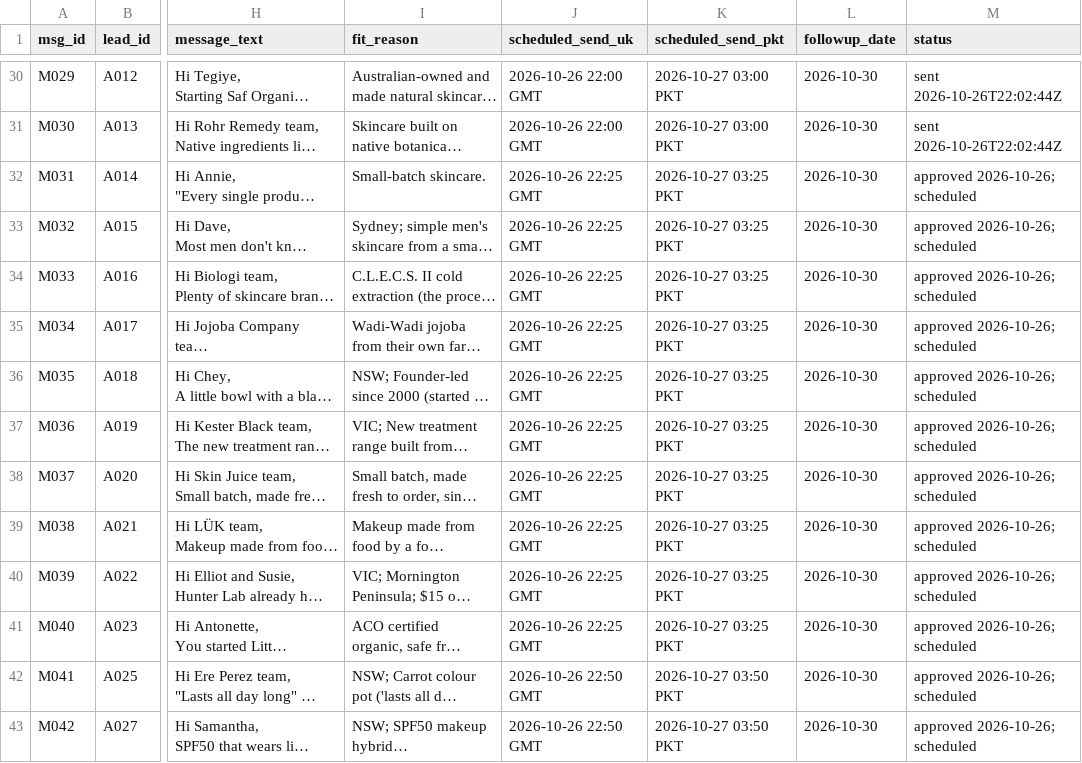
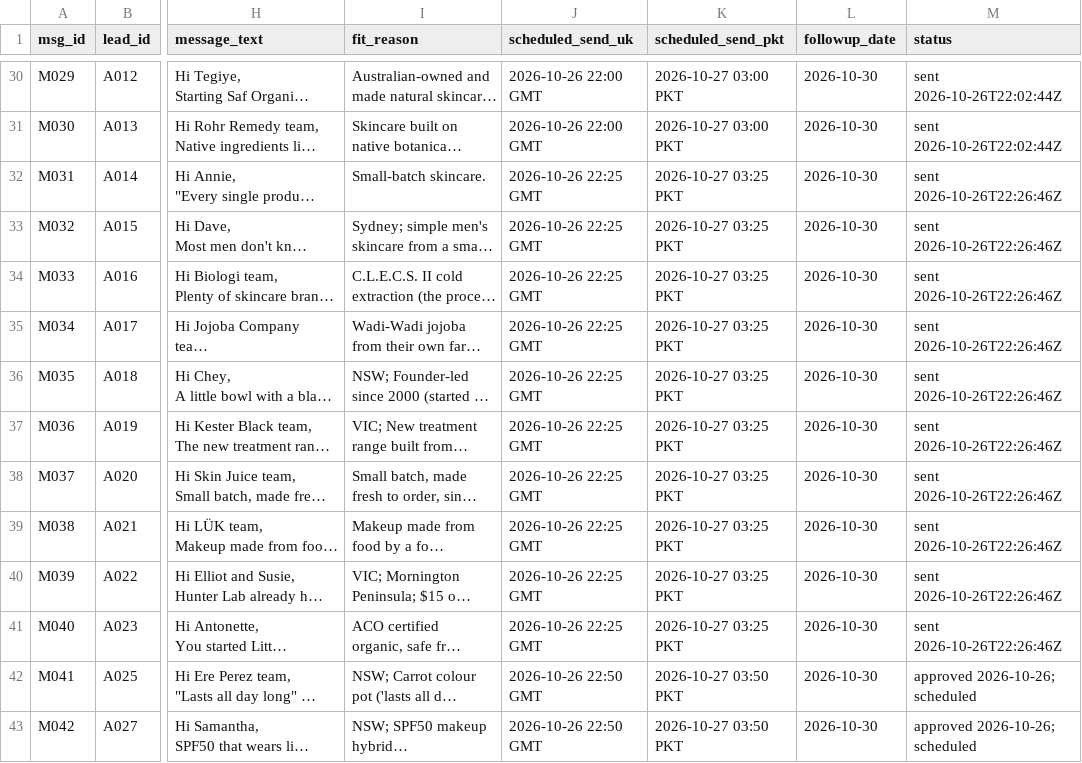
Before and after one commit to mueez-ops/Ads-automation, a CSV file: outreach/messages_queue.csv, drawn as a sheet; only a part is shown, gaps mark what is left out; long unchanged cells end in …; the diff names each change by its address in the sheet, - before the commit and + after, or states it on an @@ line.

```diff
--- a/outreach/messages_queue.csv
+++ b/outreach/messages_queue.csv
-M32:M41 (status): approved 2026-10-26; scheduled
+M32:M41 (status): sent 2026-10-26T22:26:46Z
```
Also changed, not shown: leads/lead_database.csv, outreach/followups_due.csv, 2 other files.
